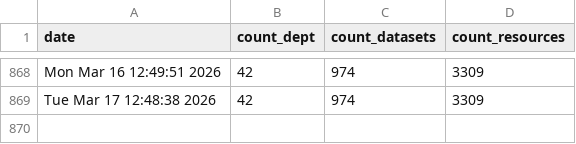
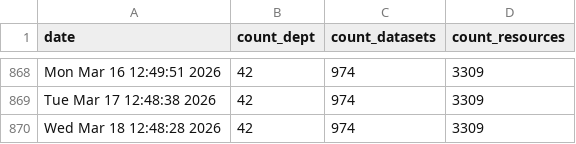
Before and after one commit to PatLittle/OpenGov_R_Scripts, a CSV file: DataStore_Numbers_Tracker.csv, drawn as a sheet; only a part is shown, gaps mark what is left out; the diff names each change by its address in the sheet, - before the commit and + after, or states it on an @@ line.

```diff
--- a/DataStore_Numbers_Tracker.csv
+++ b/DataStore_Numbers_Tracker.csv
+row 870: Wed Mar 18 12:48:28 2026 | 42 | 974 | 3309
```
